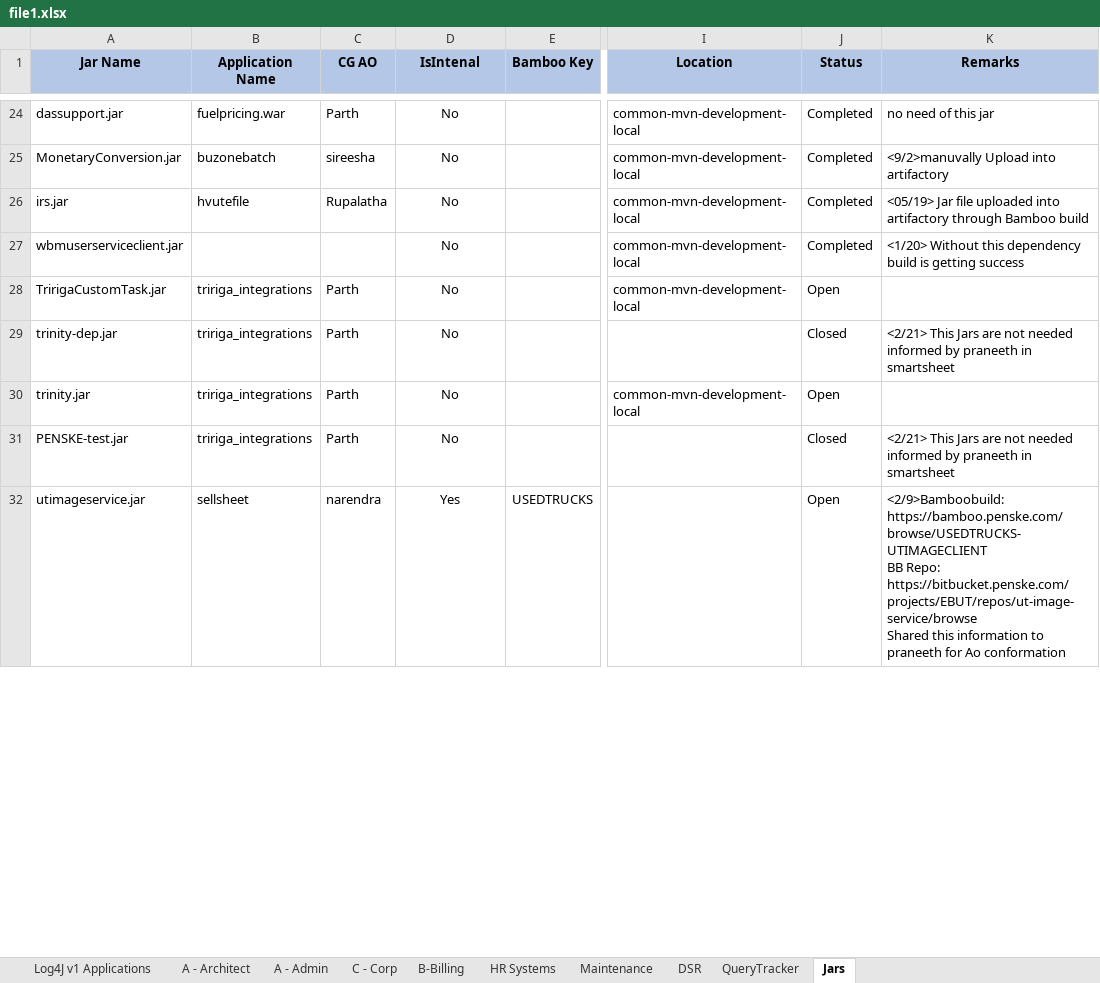
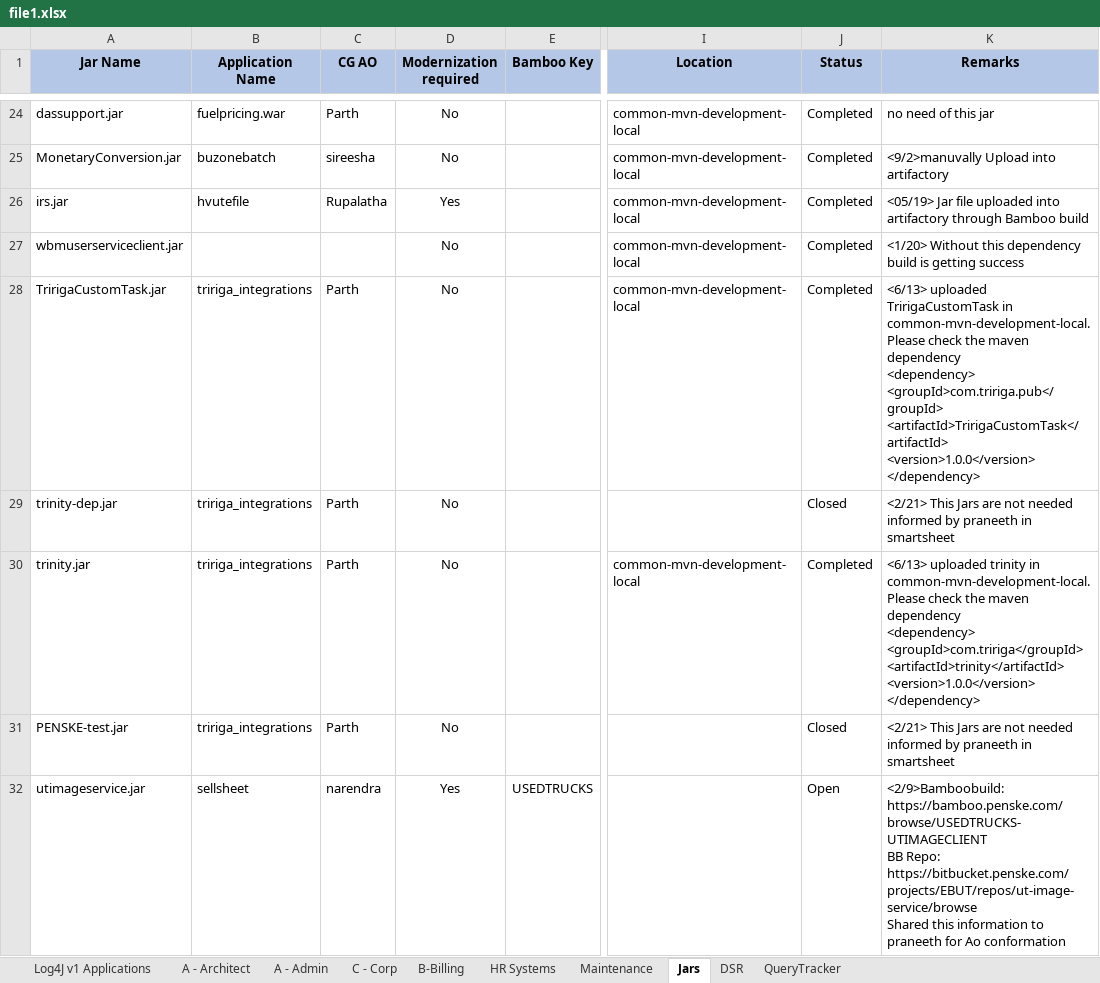
Before and after one commit to ri-bhatta/ExcelExtractor, an Excel workbook: file1.xlsx, sheet Jars, drawn as a sheet; only a part is shown, gaps mark what is left out; values as stored, in another font and other column widths than the file's, no borders; 1 other sheet too large or unreadable and not compared; ↵ is a line break in a cell; the diff covers the shown part only; the diff names each change by its address in the sheet, - before the commit and + after, or states it on an @@ line.

```diff
--- a/file1.xlsx (sheet Jars)
+++ b/file1.xlsx (sheet Jars)
@@ sheet tab order changed: Log4J v1 Applications | A - Architect | A - Admin | C - Corp | B-Billing | HR Systems | Maintenance | Jars | DSR | QueryTracker @@
-D1: IsIntenal
+D1: Modernization required
-D26 (Modernization required): No
+D26 (Modernization required): Yes
-J28 (Status): Open
+J28 (Status): Completed
-K28 (Remarks): (empty)
+K28 (Remarks): <6/13> uploaded TririgaCustomTask in common-mvn-development-local. ↵ Please check the maven dependency ↵ <dependency> ↵ <groupId>com.tririga.pub</groupId> ↵ <artifactId>TririgaCustomTask</artifactId> ↵ <version>1.0.0</version> ↵ </dependency>
-J30 (Status): Open
+J30 (Status): Completed
-K30 (Remarks): (empty)
+K30 (Remarks): <6/13> uploaded trinity in common-mvn-development-local. ↵ Please check the maven dependency ↵ <dependency> ↵ <groupId>com.tririga</groupId> ↵ <artifactId>trinity</artifactId> ↵ <version>1.0.0</version> ↵ </dependency>
```
Also changed, not shown: 9 added rows, 1 removed row and 13 edited cells elsewhere in this sheet, sheet Log4J v1 Applications, sheet QueryTracker, sheet A - Architect, sheet B-Billing, sheet A - Admin, sheet C - Corp, 2 more sheets, hidden cells, file2.xlsx.
